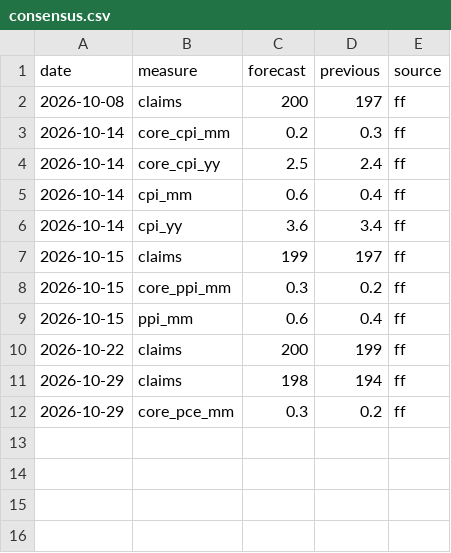
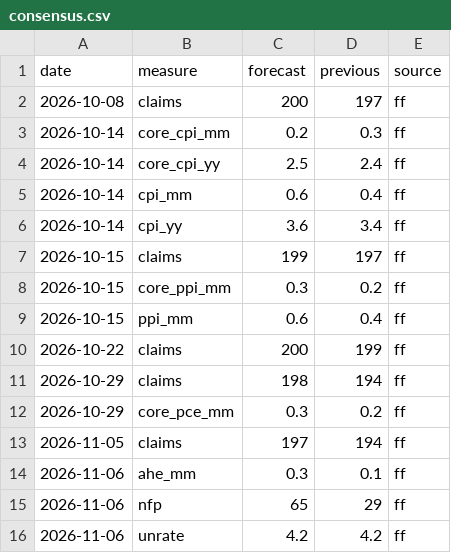
Before and after one commit to henrylin1009/us-rates-monitor, a CSV file: docs/data/consensus.csv, drawn as a sheet; the diff names each change by its address in the sheet, - before the commit and + after, or states it on an @@ line.

```diff
--- a/docs/data/consensus.csv
+++ b/docs/data/consensus.csv
+row 13: 2026-11-05 | claims | 197 | 194 | ff
+row 14: 2026-11-06 | ahe_mm | 0.3 | 0.1 | ff
+row 15: 2026-11-06 | nfp | 65 | 29 | ff
+row 16: 2026-11-06 | unrate | 4.2 | 4.2 | ff
```
Also changed, not shown: docs/data/fed_path.csv, docs/data/fed_path_sr3.csv, 13 other files.
